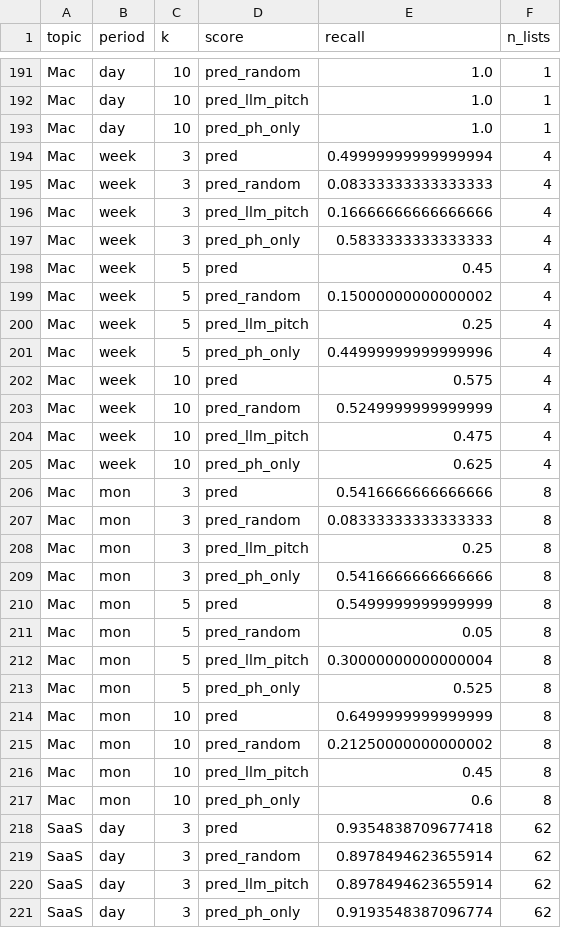
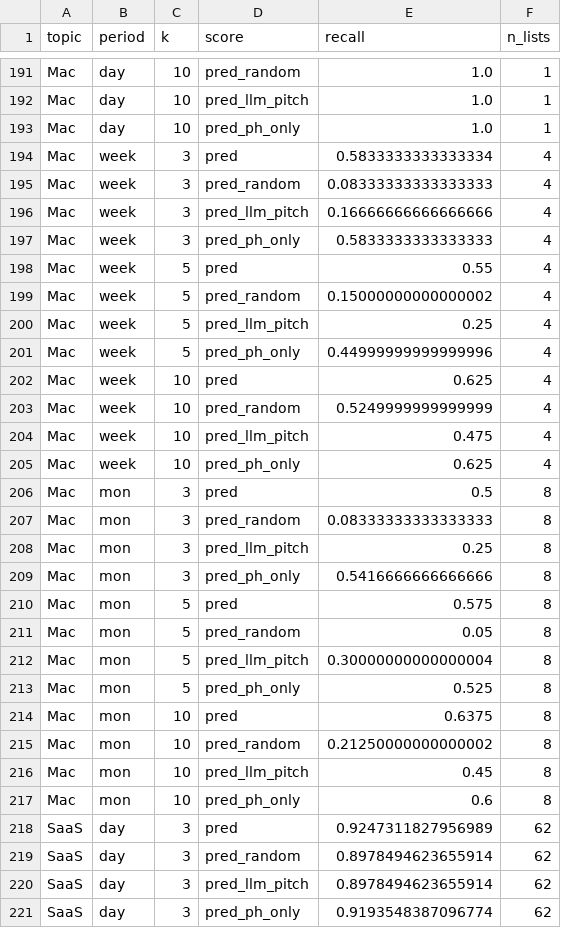
Before and after one commit to ShreyasPatel031/UserSim, a CSV file: experiments/ph_predict/results/topic_lists.csv, drawn as a sheet; only a part is shown, gaps mark what is left out; the diff covers the shown part only.

```diff
--- a/experiments/ph_predict/results/topic_lists.csv
+++ b/experiments/ph_predict/results/topic_lists.csv
@@ -193,3 +193,3 @@ Mac,day,10,pred_llm_pitch,1.0,1
 Mac,day,10,pred_ph_only,1.0,1
-Mac,week,3,pred,0.49999999999999994,4
+Mac,week,3,pred,0.5833333333333334,4
 Mac,week,3,pred_random,0.08333333333333333,4
@@ -197,3 +197,3 @@ Mac,week,3,pred_llm_pitch,0.16666666666666666,4
 Mac,week,3,pred_ph_only,0.5833333333333333,4
-Mac,week,5,pred,0.45,4
+Mac,week,5,pred,0.55,4
 Mac,week,5,pred_random,0.15000000000000002,4
@@ -201,3 +201,3 @@ Mac,week,5,pred_llm_pitch,0.25,4
 Mac,week,5,pred_ph_only,0.44999999999999996,4
-Mac,week,10,pred,0.575,4
+Mac,week,10,pred,0.625,4
 Mac,week,10,pred_random,0.5249999999999999,4
@@ -205,3 +205,3 @@ Mac,week,10,pred_llm_pitch,0.475,4
 Mac,week,10,pred_ph_only,0.625,4
-Mac,mon,3,pred,0.5416666666666666,8
+Mac,mon,3,pred,0.5,8
 Mac,mon,3,pred_random,0.08333333333333333,8
@@ -209,3 +209,3 @@ Mac,mon,3,pred_llm_pitch,0.25,8
 Mac,mon,3,pred_ph_only,0.5416666666666666,8
-Mac,mon,5,pred,0.5499999999999999,8
+Mac,mon,5,pred,0.575,8
 Mac,mon,5,pred_random,0.05,8
@@ -213,3 +213,3 @@ Mac,mon,5,pred_llm_pitch,0.30000000000000004,8
 Mac,mon,5,pred_ph_only,0.525,8
-Mac,mon,10,pred,0.6499999999999999,8
+Mac,mon,10,pred,0.6375,8
 Mac,mon,10,pred_random,0.21250000000000002,8
@@ -217,3 +217,3 @@ Mac,mon,10,pred_llm_pitch,0.45,8
 Mac,mon,10,pred_ph_only,0.6,8
-SaaS,day,3,pred,0.9354838709677418,62
+SaaS,day,3,pred,0.9247311827956989,62
 SaaS,day,3,pred_random,0.8978494623655914,62
```
Also changed, not shown: 67 edited cells elsewhere in this file, experiments/ph_predict/results/importance_by_type.csv, experiments/ph_predict/results/importance_features.csv, 9 other files.
